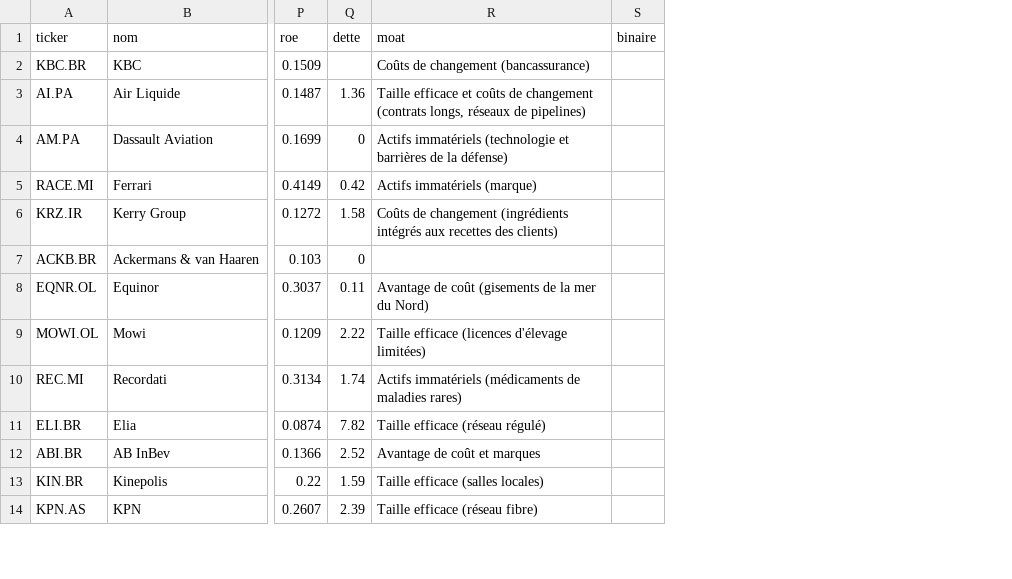
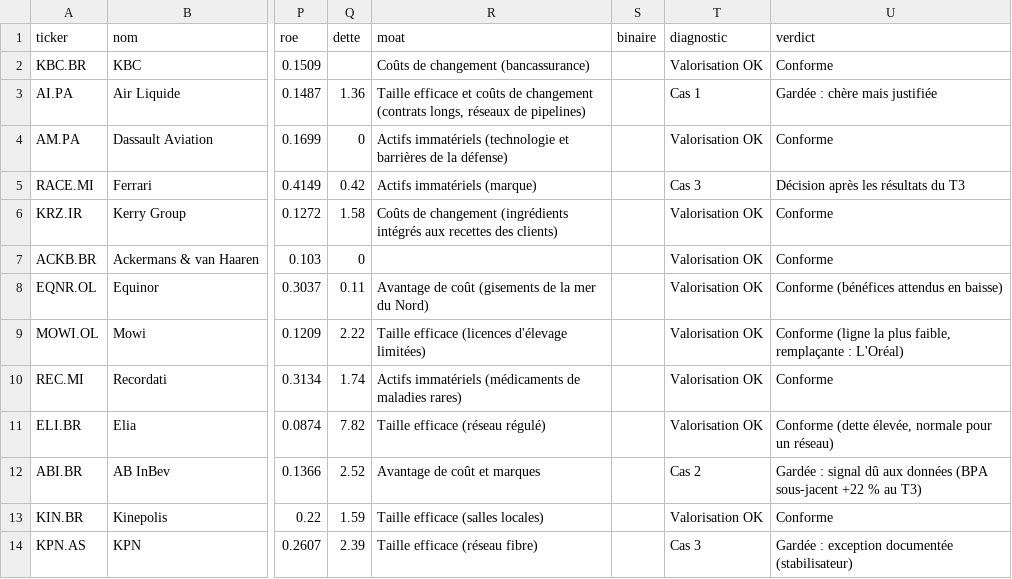
Before and after one commit to huglef180-rgb/nextwise-live, a CSV file: lignes.csv, drawn as a sheet; only a part is shown, gaps mark what is left out; the diff names each change by its address in the sheet, - before the commit and + after, or states it on an @@ line.

```diff
--- a/lignes.csv
+++ b/lignes.csv
+column T (diagnostic), rows 2-14: Valorisation OK | Cas 1 | Valorisation OK | Cas 3 | Valorisation OK | Valorisation OK | Valorisation OK | Valorisation OK | Valorisation OK | Valorisation OK | Cas 2 | Valorisation OK | Cas 3
+column U (verdict), rows 2-14: Conforme | Gardée : chère mais justifiée | Conforme | Décision après les résultats du T3 | Conforme | Conforme | Conforme (bénéfices attendus en baisse) | Conforme (ligne la plus faible, remplaçante : L'Oréal) | Conforme | Conforme (dette élevée, normale pour un réseau) | Gardée : signal dû aux données (BPA sous-jacent +22 % au T3) | Conforme | Gardée : exception documentée (stabilisateur)
```
Also changed, not shown: 3 other files.
